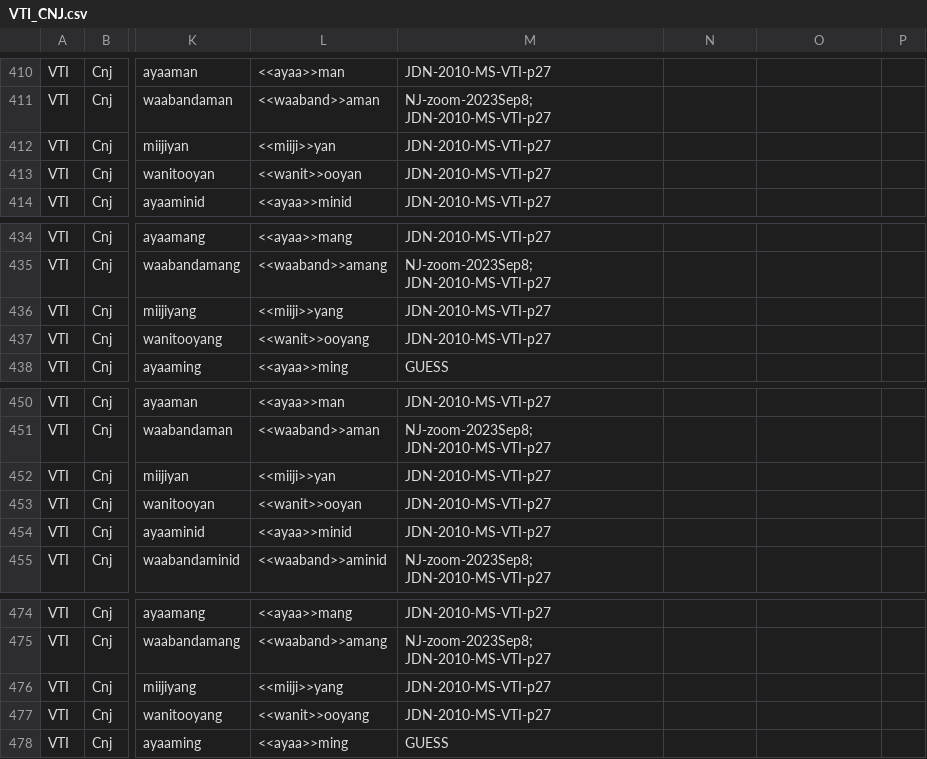
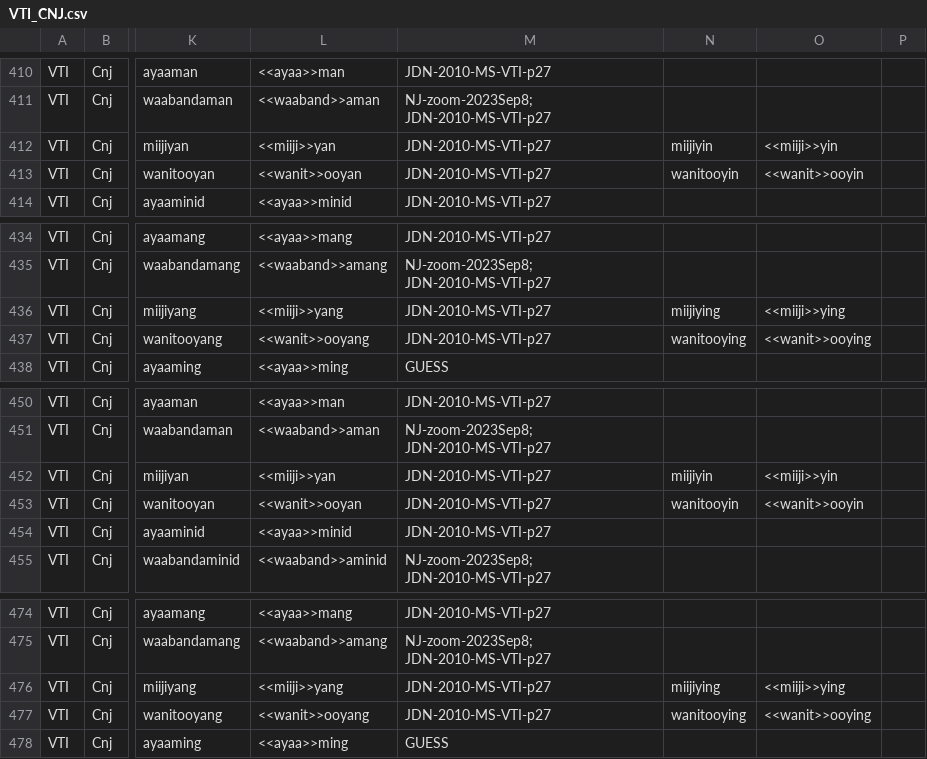
Before and after one commit to ELF-Lab/OjibweMorph, a CSV file: VerbSpreadsheets/VTI_CNJ.csv, drawn as a sheet; only a part is shown, gaps mark what is left out; the diff names each change by its address in the sheet, - before the commit and + after, or states it on an @@ line.

```diff
--- a/VerbSpreadsheets/VTI_CNJ.csv
+++ b/VerbSpreadsheets/VTI_CNJ.csv
-N412: (empty)
+N412: miijiyin
-O412: (empty)
+O412: <<miiji>>yin
-N413: (empty)
+N413: wanitooyin
-O413: (empty)
+O413: <<wanit>>ooyin
-N436: (empty)
+N436: miijiying
-O436: (empty)
+O436: <<miiji>>ying
-N437: (empty)
+N437: wanitooying
-O437: (empty)
+O437: <<wanit>>ooying
-N452: (empty)
+N452: miijiyin
-O452: (empty)
+O452: <<miiji>>yin
-N453: (empty)
+N453: wanitooyin
-O453: (empty)
+O453: <<wanit>>ooyin
-N476: (empty)
+N476: miijiying
-O476: (empty)
+O476: <<miiji>>ying
-N477: (empty)
+N477: wanitooying
-O477: (empty)
+O477: <<wanit>>ooying
```
Also changed, not shown: VerbSpreadsheets/VAI_CNJ.csv, 1 other file.
